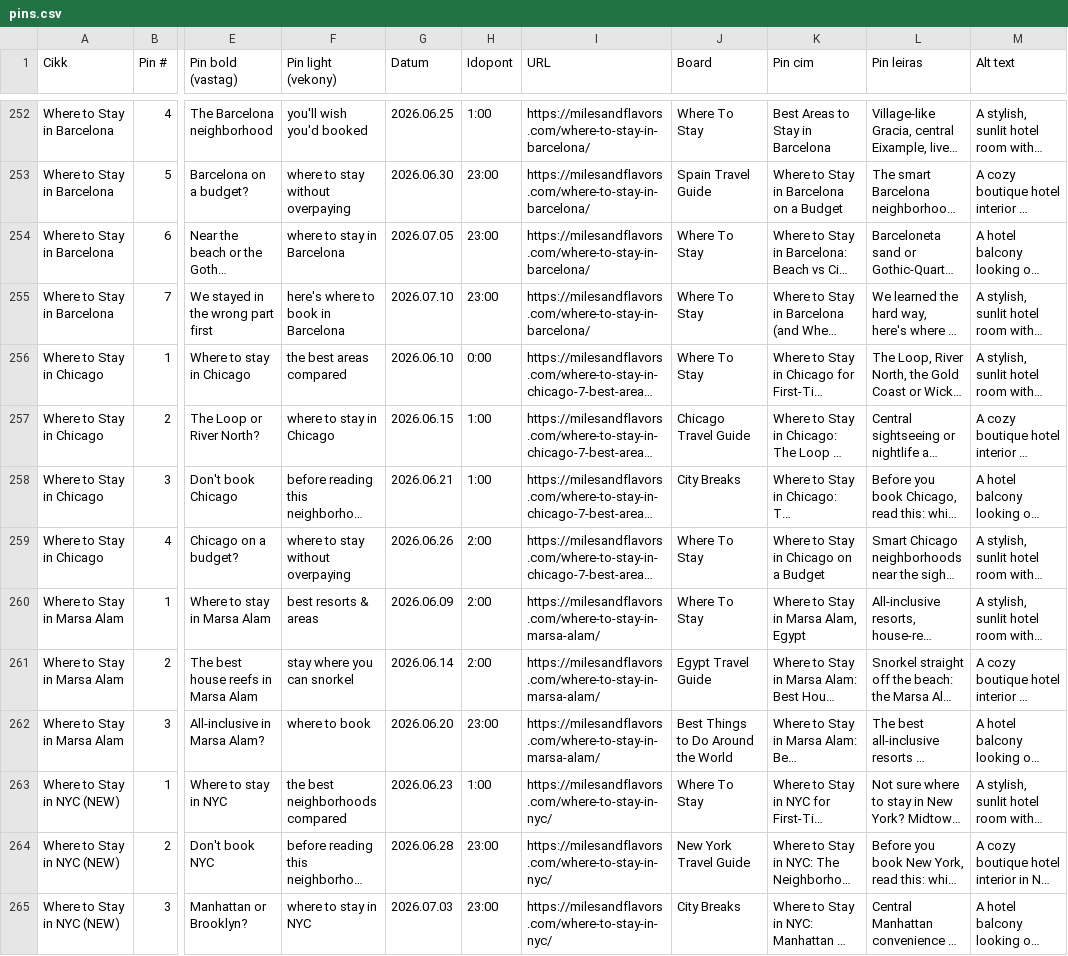
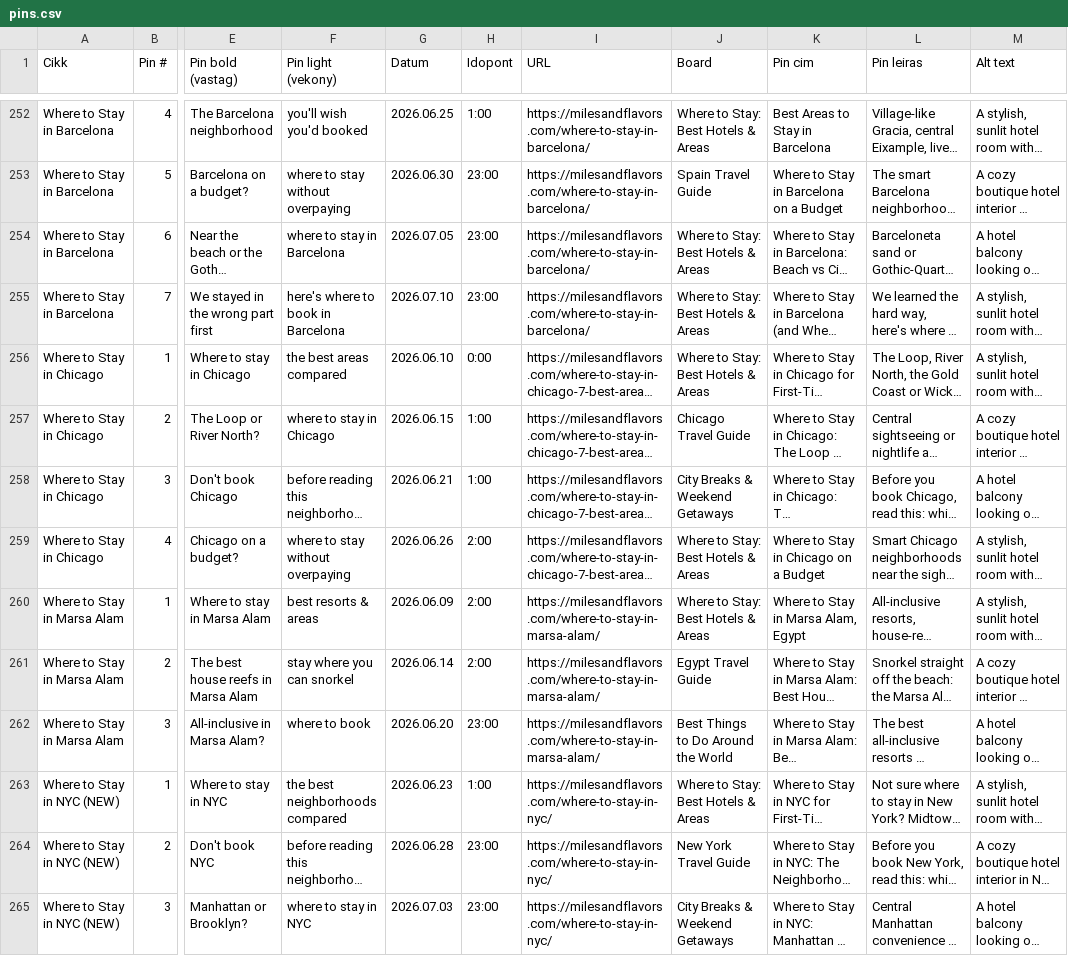
Before and after one commit to milesandflavors/pinfactory, a CSV file: pins.csv, drawn as a sheet; only a part is shown, gaps mark what is left out; long unchanged cells end in …; the diff covers the shown part only; the diff names each change by its address in the sheet, - before the commit and + after, or states it on an @@ line.

Commit message:
Sync board names to richer keyword versions (8 boards)

```diff
--- a/pins.csv
+++ b/pins.csv
-J252 (Board): Where To Stay
+J252 (Board): Where to Stay: Best Hotels & Areas
-J254:J256 (Board): Where To Stay
+J254:J256 (Board): Where to Stay: Best Hotels & Areas
-J258 (Board): City Breaks
+J258 (Board): City Breaks & Weekend Getaways
-J259:J260 (Board): Where To Stay
+J259:J260 (Board): Where to Stay: Best Hotels & Areas
-J263 (Board): Where To Stay
+J263 (Board): Where to Stay: Best Hotels & Areas
-J265 (Board): City Breaks
+J265 (Board): City Breaks & Weekend Getaways
```
Also changed, not shown: 73 edited cells elsewhere in this file.
